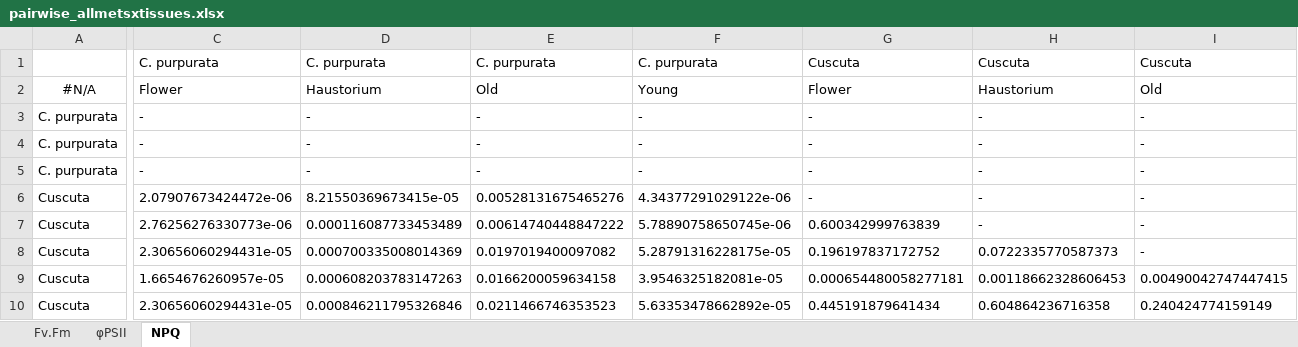
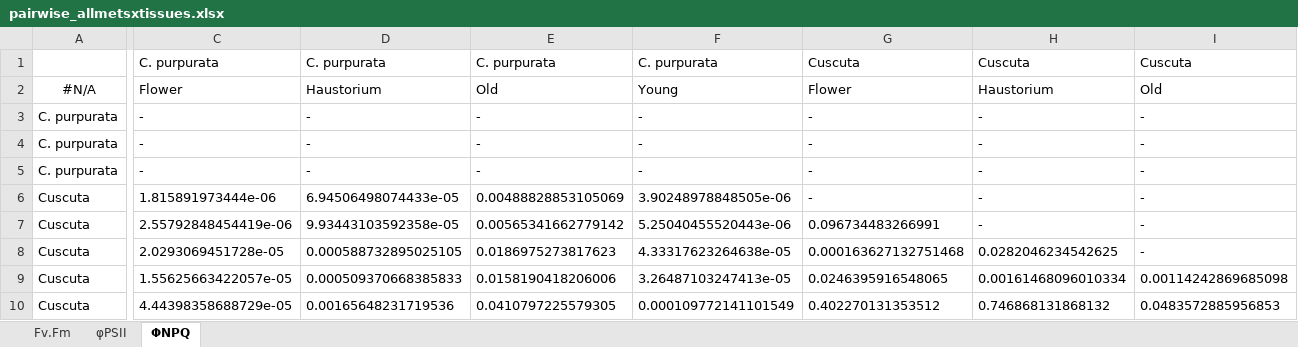
Before and after one commit to jenna-tb-ekwealor/Cuscuta_phylo_photosynthesis, an Excel workbook: 02_pam/output/stat_results/pairwise_allmetsxtissues.xlsx, sheet ΦNPQ, drawn as a sheet; only a part is shown, gaps mark what is left out; values as stored, in another font and other column widths than the file's, no borders; the diff covers the shown part only; the diff names each change by its address in the sheet, - before the commit and + after, or states it on an @@ line.

Commit message:
update output phi npq

```diff
--- a/02_pam/output/stat_results/pairwise_allmetsxtissues.xlsx (sheet ΦNPQ)
+++ b/02_pam/output/stat_results/pairwise_allmetsxtissues.xlsx (sheet ΦNPQ)
-sheet tab: NPQ
+sheet tab: ΦNPQ
-C6: 2.07907673424472e-06
+C6: 1.815891973444e-06
-D6: 8.21550369673415e-05
+D6: 6.94506498074433e-05
-E6: 0.00528131675465276
+E6: 0.00488828853105069
-F6: 4.34377291029122e-06
+F6: 3.90248978848505e-06
-C7: 2.76256276330773e-06
+C7: 2.55792848454419e-06
-D7: 0.000116087733453489
+D7: 9.93443103592358e-05
-E7: 0.00614740448847222
+E7: 0.00565341662779142
-F7: 5.78890758650745e-06
+F7: 5.25040455520443e-06
-G7: 0.600342999763839
+G7: 0.096734483266991
-C8: 2.30656060294431e-05
+C8: 2.0293069451728e-05
-D8: 0.000700335008014369
+D8: 0.000588732895025105
-E8: 0.0197019400097082
+E8: 0.0186975273817623
-F8: 5.28791316228175e-05
+F8: 4.33317623264638e-05
-G8: 0.196197837172752
+G8: 0.000163627132751468
-H8: 0.0722335770587373
+H8: 0.0282046234542625
-C9: 1.6654676260957e-05
+C9: 1.55625663422057e-05
-D9: 0.000608203783147263
+D9: 0.000509370668385833
-E9: 0.0166200059634158
+E9: 0.0158190418206006
-F9: 3.9546325182081e-05
+F9: 3.26487103247413e-05
-G9: 0.000654480058277181
+G9: 0.0246395916548065
-H9: 0.00118662328606453
+H9: 0.00161468096010334
-I9: 0.00490042747447415
+I9: 0.00114242869685098
-C10: 2.30656060294431e-05
+C10: 4.44398358688729e-05
-D10: 0.000846211795326846
+D10: 0.00165648231719536
-E10: 0.0211466746353523
+E10: 0.0410797225579305
-F10: 5.63353478662892e-05
+F10: 0.000109772141101549
-G10: 0.445191879641434
+G10: 0.402270131353512
-H10: 0.604864236716358
+H10: 0.746868131868132
-I10: 0.240424774159149
+I10: 0.0483572885956853
```
Also changed, not shown: 7 added rows, 7 removed rows and 155 edited cells elsewhere in this sheet, 4 other files.
